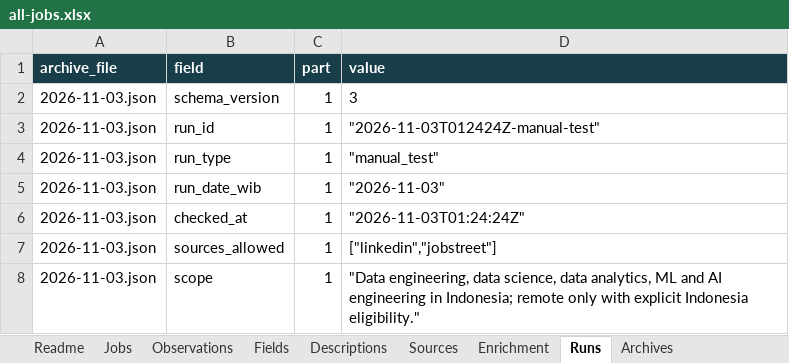
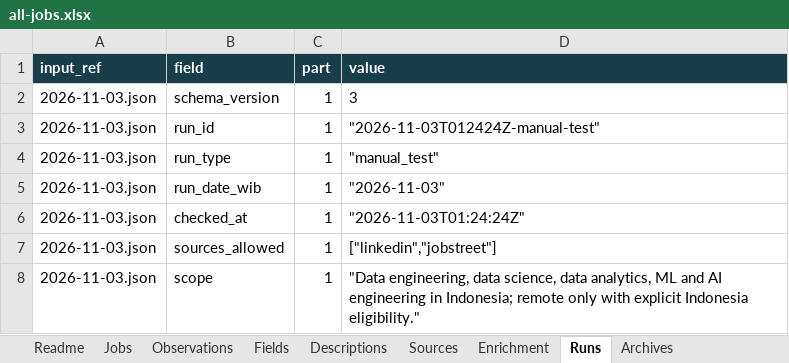
Before and after one commit to oscar-sinaga/job-ai-automaton, an Excel workbook: data/job-listings/all-jobs.xlsx, sheet Runs, drawn as a sheet; only a part is shown; values as stored, in another font and other column widths than the file's, no borders; table styles not drawn; the diff names each change by its address in the sheet, - before the commit and + after, or states it on an @@ line.

```diff
--- a/data/job-listings/all-jobs.xlsx (sheet Runs)
+++ b/data/job-listings/all-jobs.xlsx (sheet Runs)
-A1: archive_file
+A1: input_ref
```
Also changed, not shown: sheet Readme, sheet Observations, sheet Fields, 7 other files.
